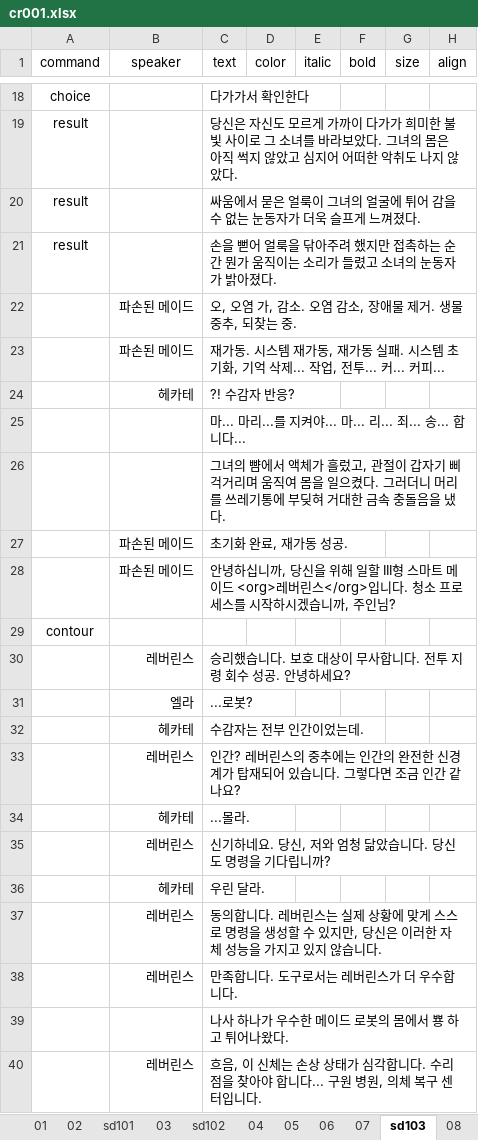
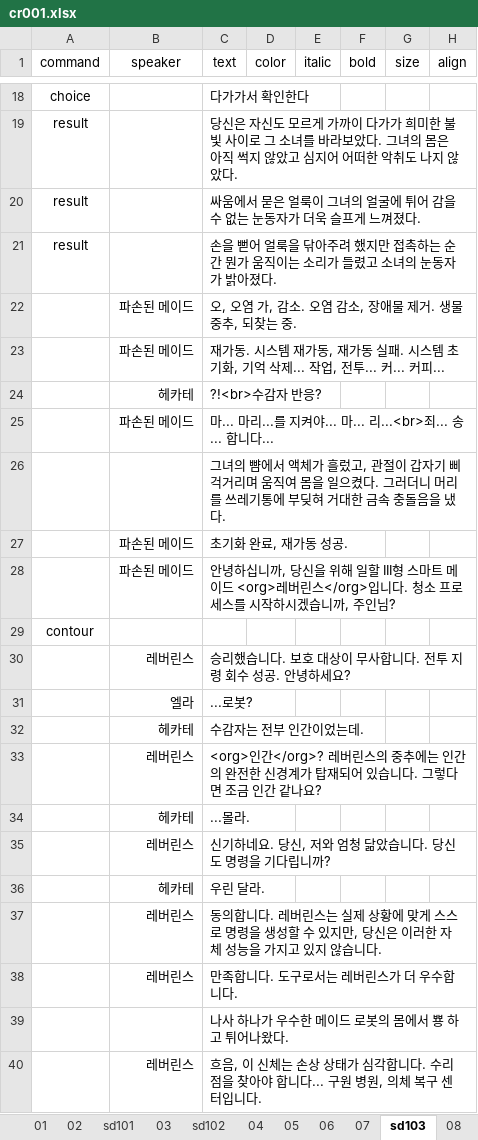
Before and after one commit to devbbb24/p2n, an Excel workbook: scripts/chapters/cr001.xlsx, sheet sd103, drawn as a sheet; only a part is shown, gaps mark what is left out; values as stored, in another font and other column widths than the file's, no borders; removed rows and columns are numbered as before the commit, all else as after; the diff names each change by its address in the sheet, - before the commit and + after, or states it on an @@ line.

```diff
--- a/scripts/chapters/cr001.xlsx (sheet sd103)
+++ b/scripts/chapters/cr001.xlsx (sheet sd103)
-C24 (text): ?! 수감자 반응?
+C24 (text): ?!<br>수감자 반응?
-row 25:  |  | 마... 마리...를 지켜야... 마... 리... 죄... 송... 합니다...
+row 25:  | 파손된 메이드 | 마... 마리...를 지켜야... 마... 리...<br>죄... 송... 합니다...
-C33 (text): 인간? 레버린스…
+C33 (text): <org>인간</org>? 레버린스…
```
Also changed, not shown: sheet 09, sheet 08, sheet 10, other sheet tabs, 22 other files.
